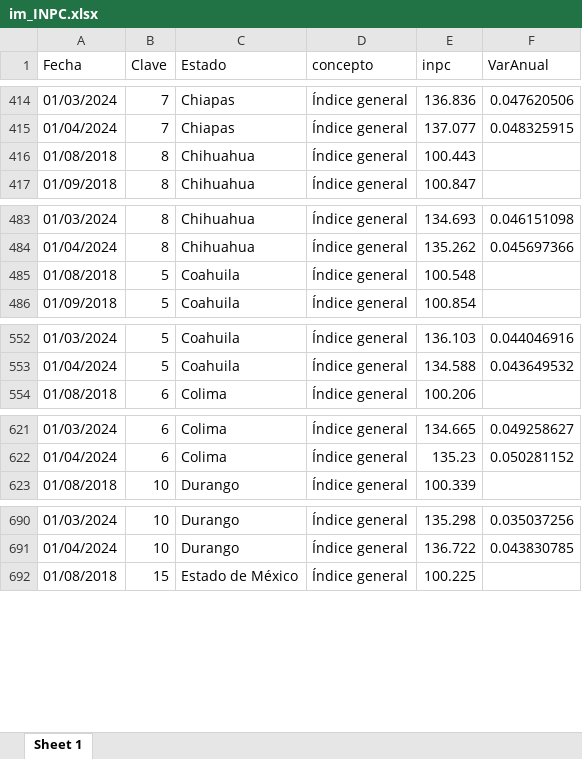
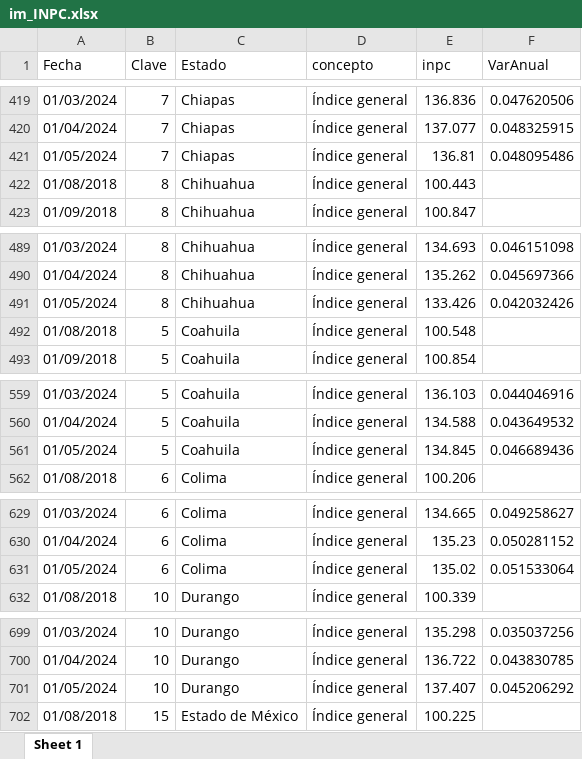
Before and after one commit to RobGalac/sectores_economicos, an Excel workbook: im_INPC.xlsx, sheet Sheet 1, drawn as a sheet; only a part is shown, gaps mark what is left out; values as stored, in another font and other column widths than the file's, no borders; the diff covers the shown part only; the diff names each change by its address in the sheet, - before the commit and + after, or states it on an @@ line.

```diff
--- a/im_INPC.xlsx (sheet Sheet 1)
+++ b/im_INPC.xlsx (sheet Sheet 1)
+row 421: 01/05/2024 | 7 | Chiapas | Índice general | 136.81 | 0.048095486
+row 491: 01/05/2024 | 8 | Chihuahua | Índice general | 133.426 | 0.042032426
+row 561: 01/05/2024 | 5 | Coahuila | Índice general | 134.845 | 0.046689436
+row 631: 01/05/2024 | 6 | Colima | Índice general | 135.02 | 0.051533064
+row 701: 01/05/2024 | 10 | Durango | Índice general | 137.407 | 0.045206292
```
Also changed, not shown: 292 added rows elsewhere in this sheet.
